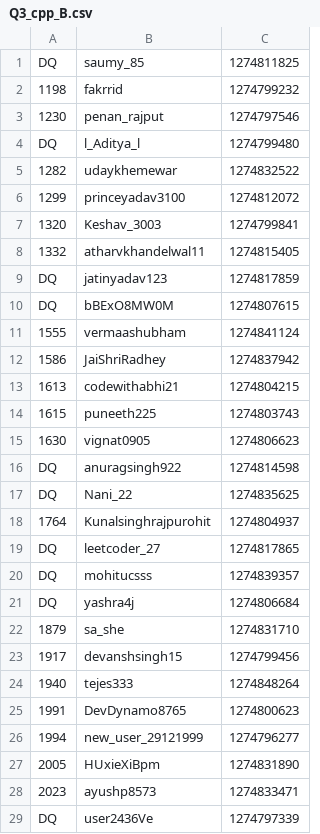
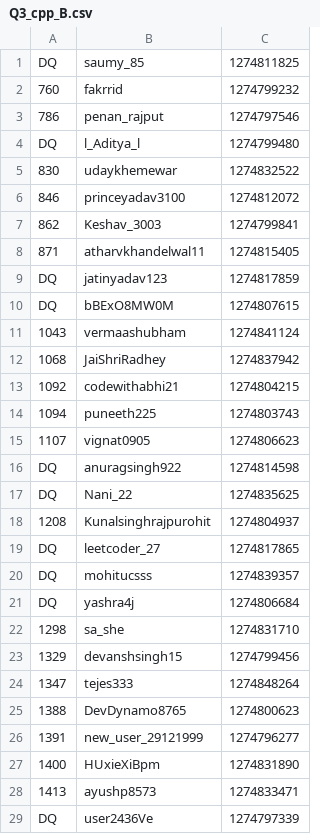
Before and after one commit to NDR0216/LeetCode-AntiCheat, a CSV file: plagiarism_report/W400/Q3_cpp_B.csv, drawn as a sheet; only a part is shown; the diff covers the shown part only.

```diff
--- a/plagiarism_report/W400/Q3_cpp_B.csv
+++ b/plagiarism_report/W400/Q3_cpp_B.csv
@@ -1,19 +1,19 @@
 DQ,saumy_85,1274811825
-1198,fakrrid,1274799232
-1230,penan_rajput,1274797546
+760,fakrrid,1274799232
+786,penan_rajput,1274797546
 DQ,l_Aditya_l,1274799480
-1282,udaykhemewar,1274832522
-1299,princeyadav3100,1274812072
-1320,Keshav_3003,1274799841
-1332,atharvkhandelwal11,1274815405
+830,udaykhemewar,1274832522
+846,princeyadav3100,1274812072
+862,Keshav_3003,1274799841
+871,atharvkhandelwal11,1274815405
 DQ,jatinyadav123,1274817859
 DQ,bBExO8MW0M,1274807615
-1555,vermaashubham,1274841124
-1586,JaiShriRadhey,1274837942
-1613,codewithabhi21,1274804215
-1615,puneeth225,1274803743
-1630,vignat0905,1274806623
+1043,vermaashubham,1274841124
+1068,JaiShriRadhey,1274837942
+1092,codewithabhi21,1274804215
+1094,puneeth225,1274803743
+1107,vignat0905,1274806623
 DQ,anuragsingh922,1274814598
 DQ,Nani_22,1274835625
-1764,Kunalsinghrajpurohit,1274804937
+1208,Kunalsinghrajpurohit,1274804937
 DQ,leetcoder_27,1274817865
@@ -21,9 +21,9 @@ DQ,mohitucsss,1274839357
 DQ,yashra4j,1274806684
-1879,sa_she,1274831710
-1917,devanshsingh15,1274799456
-1940,tejes333,1274848264
-1991,DevDynamo8765,1274800623
-1994,new_user_29121999,1274796277
-2005,HUxieXiBpm,1274831890
-2023,ayushp8573,1274833471
+1298,sa_she,1274831710
+1329,devanshsingh15,1274799456
+1347,tejes333,1274848264
+1388,DevDynamo8765,1274800623
+1391,new_user_29121999,1274796277
+1400,HUxieXiBpm,1274831890
+1413,ayushp8573,1274833471
 DQ,user2436Ve,1274797339
```
Also changed, not shown: 69 edited cells elsewhere in this file, plagiarism_report/W400/Q3_cpp_A.csv, plagiarism_report/W400/Q3_cpp_C.csv, 4 other files.
